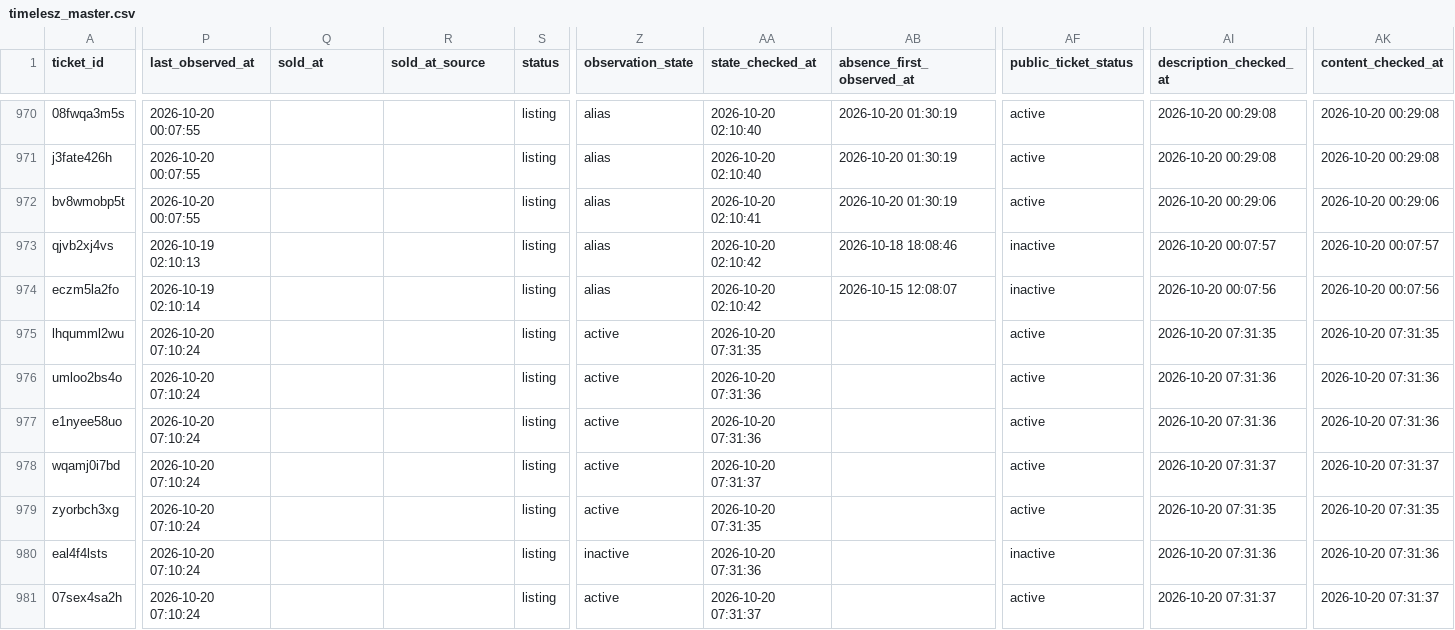
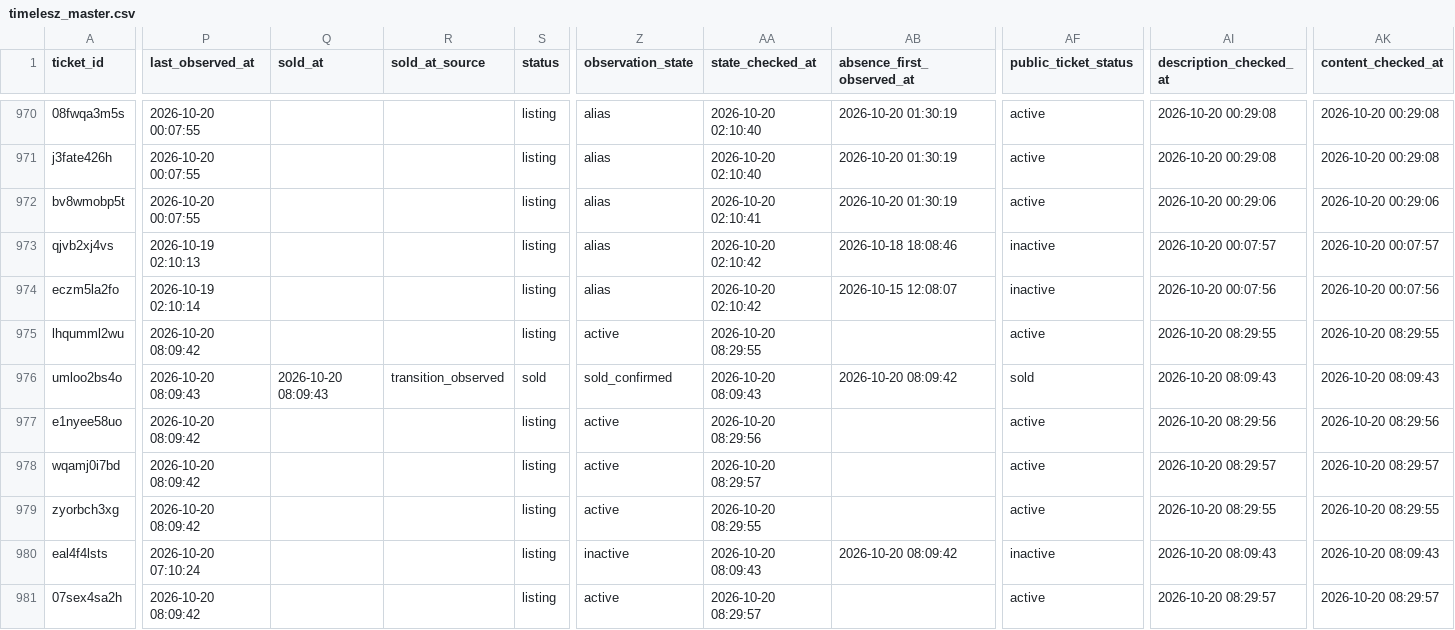
Before and after one commit to hiro8-0215/tiketen_scraper, a CSV file: data/timelesz_master.csv, drawn as a sheet; only a part is shown, gaps mark what is left out; the diff covers the shown part only; the diff names each change by its address in the sheet, - before the commit and + after, or states it on an @@ line.

```diff
--- a/data/timelesz_master.csv
+++ b/data/timelesz_master.csv
-P975 (last_observed_at): 2026-10-20 07:10:24
+P975 (last_observed_at): 2026-10-20 08:09:42
-AA975 (state_checked_at): 2026-10-20 07:31:35
+AA975 (state_checked_at): 2026-10-20 08:29:55
-AI975 (description_checked_at): 2026-10-20 07:31:35
+AI975 (description_checked_at): 2026-10-20 08:29:55
-AK975 (content_checked_at): 2026-10-20 07:31:35
+AK975 (content_checked_at): 2026-10-20 08:29:55
-P976 (last_observed_at): 2026-10-20 07:10:24
+P976 (last_observed_at): 2026-10-20 08:09:43
-Q976 (sold_at): (empty)
+Q976 (sold_at): 2026-10-20 08:09:43
-R976 (sold_at_source): (empty)
+R976 (sold_at_source): transition_observed
-S976 (status): listing
+S976 (status): sold
-Z976 (observation_state): active
+Z976 (observation_state): sold_confirmed
-AA976 (state_checked_at): 2026-10-20 07:31:36
+AA976 (state_checked_at): 2026-10-20 08:09:43
-AB976 (absence_first_observed_at): (empty)
+AB976 (absence_first_observed_at): 2026-10-20 08:09:42
-AF976 (public_ticket_status): active
+AF976 (public_ticket_status): sold
-AI976 (description_checked_at): 2026-10-20 07:31:36
+AI976 (description_checked_at): 2026-10-20 08:09:43
-AK976 (content_checked_at): 2026-10-20 07:31:36
+AK976 (content_checked_at): 2026-10-20 08:09:43
-P977:P979 (last_observed_at): 2026-10-20 07:10:24
+P977:P979 (last_observed_at): 2026-10-20 08:09:42
-AA977 (state_checked_at): 2026-10-20 07:31:36
+AA977 (state_checked_at): 2026-10-20 08:29:56
-AI977 (description_checked_at): 2026-10-20 07:31:36
+AI977 (description_checked_at): 2026-10-20 08:29:56
-AK977 (content_checked_at): 2026-10-20 07:31:36
+AK977 (content_checked_at): 2026-10-20 08:29:56
-AA978 (state_checked_at): 2026-10-20 07:31:37
+AA978 (state_checked_at): 2026-10-20 08:29:57
-AI978 (description_checked_at): 2026-10-20 07:31:37
+AI978 (description_checked_at): 2026-10-20 08:29:57
-AK978 (content_checked_at): 2026-10-20 07:31:37
+AK978 (content_checked_at): 2026-10-20 08:29:57
-AA979 (state_checked_at): 2026-10-20 07:31:35
+AA979 (state_checked_at): 2026-10-20 08:29:55
-AI979 (description_checked_at): 2026-10-20 07:31:35
+AI979 (description_checked_at): 2026-10-20 08:29:55
-AK979 (content_checked_at): 2026-10-20 07:31:35
+AK979 (content_checked_at): 2026-10-20 08:29:55
-AA980 (state_checked_at): 2026-10-20 07:31:36
+AA980 (state_checked_at): 2026-10-20 08:09:43
-AB980 (absence_first_observed_at): (empty)
+AB980 (absence_first_observed_at): 2026-10-20 08:09:42
-AI980 (description_checked_at): 2026-10-20 07:31:36
+AI980 (description_checked_at): 2026-10-20 08:09:43
-AK980 (content_checked_at): 2026-10-20 07:31:36
+AK980 (content_checked_at): 2026-10-20 08:09:43
-P981 (last_observed_at): 2026-10-20 07:10:24
+P981 (last_observed_at): 2026-10-20 08:09:42
-AA981 (state_checked_at): 2026-10-20 07:31:37
+AA981 (state_checked_at): 2026-10-20 08:29:57
-AI981 (description_checked_at): 2026-10-20 07:31:37
+AI981 (description_checked_at): 2026-10-20 08:29:57
-AK981 (content_checked_at): 2026-10-20 07:31:37
+AK981 (content_checked_at): 2026-10-20 08:29:57
```
Also changed, not shown: 97 edited cells elsewhere in this file, data/market_snapshot/ae-group_2026-10.csv, data/market_snapshot/naniwa-danshi_2026-10.csv, 24 other files.
